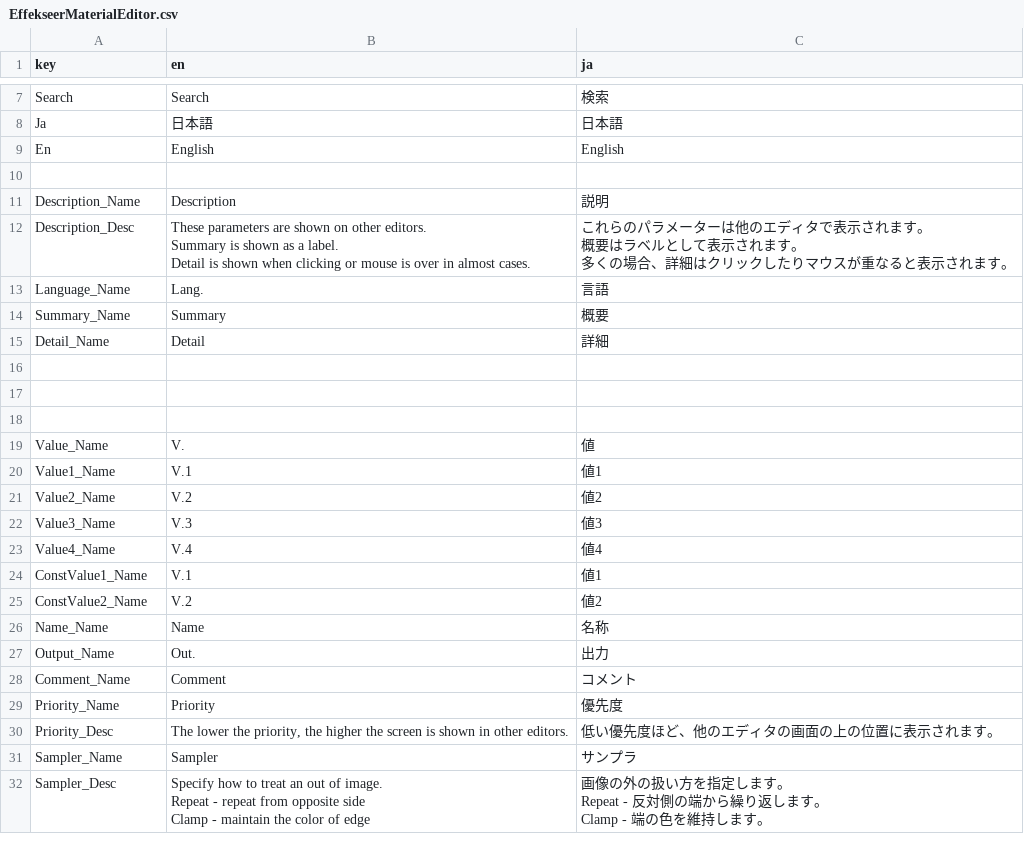
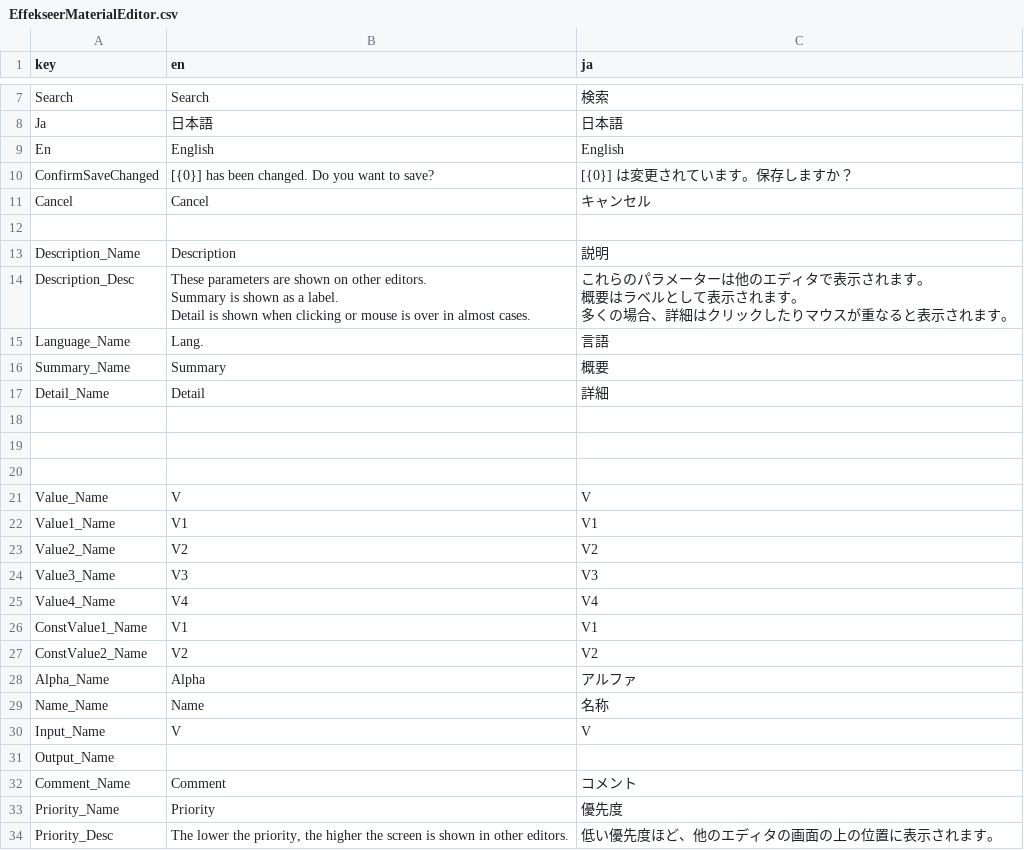
Before and after one commit to effekseer/Effekseer, a CSV file: Dev/release/resources/languages/EffekseerMaterialEditor.csv, drawn as a sheet; only a part is shown, gaps mark what is left out; the shorter side is filled out with more unchanged rows; the diff covers the shown part only.

```diff
--- a/Dev/release/resources/languages/EffekseerMaterialEditor.csv
+++ b/Dev/release/resources/languages/EffekseerMaterialEditor.csv
@@ -9,2 +9,4 @@ Ja,日本語,日本語
 En,English,English
+ConfirmSaveChanged,[{0}] has been changed. Do you want to save?,[{0}] は変更されています。保存しますか？
+Cancel,Cancel,キャンセル
 ,,
@@ -22,11 +24,13 @@ Detail_Name,Detail,詳細
 ,,
-Value_Name,V.,値
-Value1_Name,V.1,値1
-Value2_Name,V.2,値2
-Value3_Name,V.3,値3
-Value4_Name,V.4,値4
-ConstValue1_Name,V.1,値1
-ConstValue2_Name,V.2,値2
+Value_Name,V,V
+Value1_Name,V1,V1
+Value2_Name,V2,V2
+Value3_Name,V3,V3
+Value4_Name,V4,V4
+ConstValue1_Name,V1,V1
+ConstValue2_Name,V2,V2
+Alpha_Name,Alpha,アルファ
 Name_Name,Name,名称
-Output_Name,Out.,出力
+Input_Name,V,V
+Output_Name, ,
 Comment_Name,Comment,コメント
```
Also changed, not shown: 41 edited cells elsewhere in this file, 6 other files.
